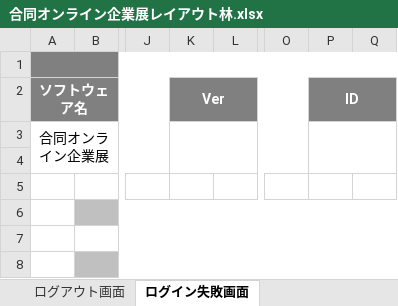
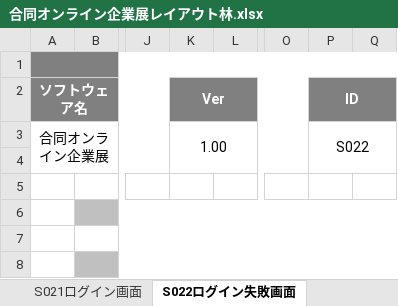
Before and after one commit to miyazaki026/git04, an Excel workbook: 合同オンライン企業展レイアウト林.xlsx, sheet S022ログイン失敗画面, drawn as a sheet; only a part is shown, gaps mark what is left out; values as stored, in another font and other column widths than the file's, no borders; charts and pictures not drawn; the diff names each change by its address in the sheet, - before the commit and + after, or states it on an @@ line.

```diff
--- a/合同オンライン企業展レイアウト林.xlsx (sheet S022ログイン失敗画面)
+++ b/合同オンライン企業展レイアウト林.xlsx (sheet S022ログイン失敗画面)
-sheet tab: ログイン失敗画面
+sheet tab: S022ログイン失敗画面
-K3 (Ver): (empty)
+K3 (Ver): 1.00
-P3 (ID): (empty)
+P3 (ID): S022
```
Also changed, not shown: sheet S031ログアウト画面, sheet S021ログイン画面, sheet S011アカウント登録画面, sheet S042アバター確定画面, sheet S041アバター作成画面, sheet S061説明会選択画面, 5 more sheets, other sheet tabs.
